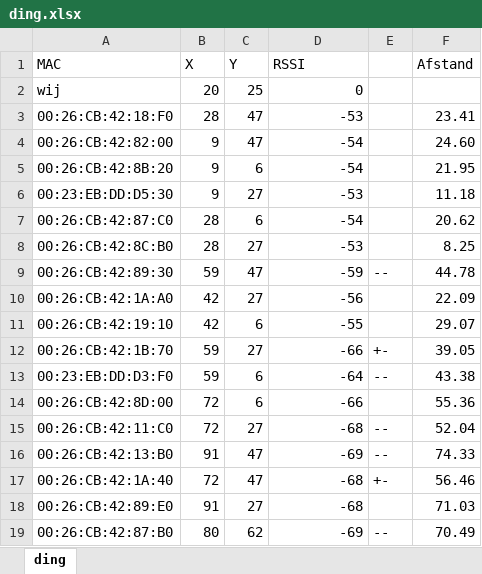
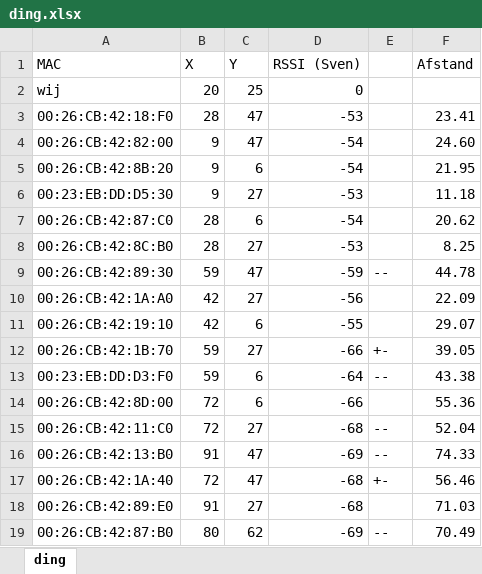
Before and after one commit to Gamer1120/Challenges, an Excel workbook: doc/week8/ding.xlsx, sheet ding, drawn as a sheet; values as stored, in another font and other column widths than the file's, no borders; charts and pictures not drawn; the diff names each change by its address in the sheet, - before the commit and + after, or states it on an @@ line.

Commit message:
excel

```diff
--- a/doc/week8/ding.xlsx (sheet ding)
+++ b/doc/week8/ding.xlsx (sheet ding)
-D1: RSSI
+D1: RSSI (Sven)
```
Also changed, not shown: charts or pictures, 2 other files.
